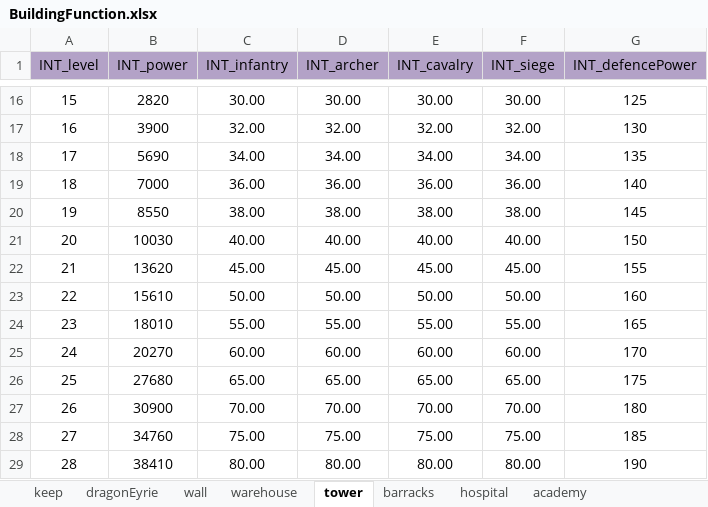
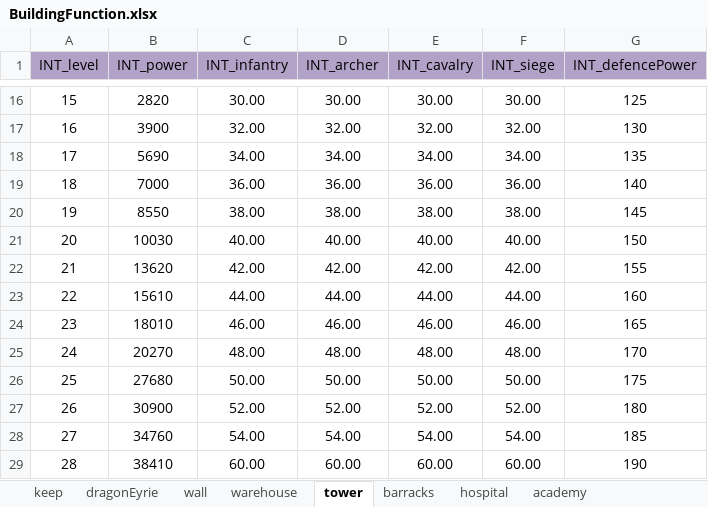
Before and after one commit to ModunZhang/kod_server, an Excel workbook: gameData/shared/BuildingFunction.xlsx, sheet tower, drawn as a sheet; only a part is shown, gaps mark what is left out; values as stored, in another font and other column widths than the file's, no borders; the diff covers the shown part only; the diff names each change by its address in the sheet, - before the commit and + after, or states it on an @@ line.

```diff
--- a/gameData/shared/BuildingFunction.xlsx (sheet tower)
+++ b/gameData/shared/BuildingFunction.xlsx (sheet tower)
-C22 (INT_infantry): 45.00
+C22 (INT_infantry): 42.00
-D22 (INT_archer): 45.00
+D22 (INT_archer): 42.00
-E22 (INT_cavalry): 45.00
+E22 (INT_cavalry): 42.00
-F22 (INT_siege): 45.00
+F22 (INT_siege): 42.00
-C23 (INT_infantry): 50.00
+C23 (INT_infantry): 44.00
-D23 (INT_archer): 50.00
+D23 (INT_archer): 44.00
-E23 (INT_cavalry): 50.00
+E23 (INT_cavalry): 44.00
-F23 (INT_siege): 50.00
+F23 (INT_siege): 44.00
-C24 (INT_infantry): 55.00
+C24 (INT_infantry): 46.00
-D24 (INT_archer): 55.00
+D24 (INT_archer): 46.00
-E24 (INT_cavalry): 55.00
+E24 (INT_cavalry): 46.00
-F24 (INT_siege): 55.00
+F24 (INT_siege): 46.00
-C25 (INT_infantry): 60.00
+C25 (INT_infantry): 48.00
-D25 (INT_archer): 60.00
+D25 (INT_archer): 48.00
-E25 (INT_cavalry): 60.00
+E25 (INT_cavalry): 48.00
-F25 (INT_siege): 60.00
+F25 (INT_siege): 48.00
-C26 (INT_infantry): 65.00
+C26 (INT_infantry): 50.00
-D26 (INT_archer): 65.00
+D26 (INT_archer): 50.00
-E26 (INT_cavalry): 65.00
+E26 (INT_cavalry): 50.00
-F26 (INT_siege): 65.00
+F26 (INT_siege): 50.00
-C27 (INT_infantry): 70.00
+C27 (INT_infantry): 52.00
-D27 (INT_archer): 70.00
+D27 (INT_archer): 52.00
-E27 (INT_cavalry): 70.00
+E27 (INT_cavalry): 52.00
-F27 (INT_siege): 70.00
+F27 (INT_siege): 52.00
-C28 (INT_infantry): 75.00
+C28 (INT_infantry): 54.00
-D28 (INT_archer): 75.00
+D28 (INT_archer): 54.00
-E28 (INT_cavalry): 75.00
+E28 (INT_cavalry): 54.00
-F28 (INT_siege): 75.00
+F28 (INT_siege): 54.00
-C29 (INT_infantry): 80.00
+C29 (INT_infantry): 60.00
-D29 (INT_archer): 80.00
+D29 (INT_archer): 60.00
-E29 (INT_cavalry): 80.00
+E29 (INT_cavalry): 60.00
-F29 (INT_siege): 80.00
+F29 (INT_siege): 60.00
```
Also changed, not shown: 48 edited cells elsewhere in this sheet, 1 other file.
